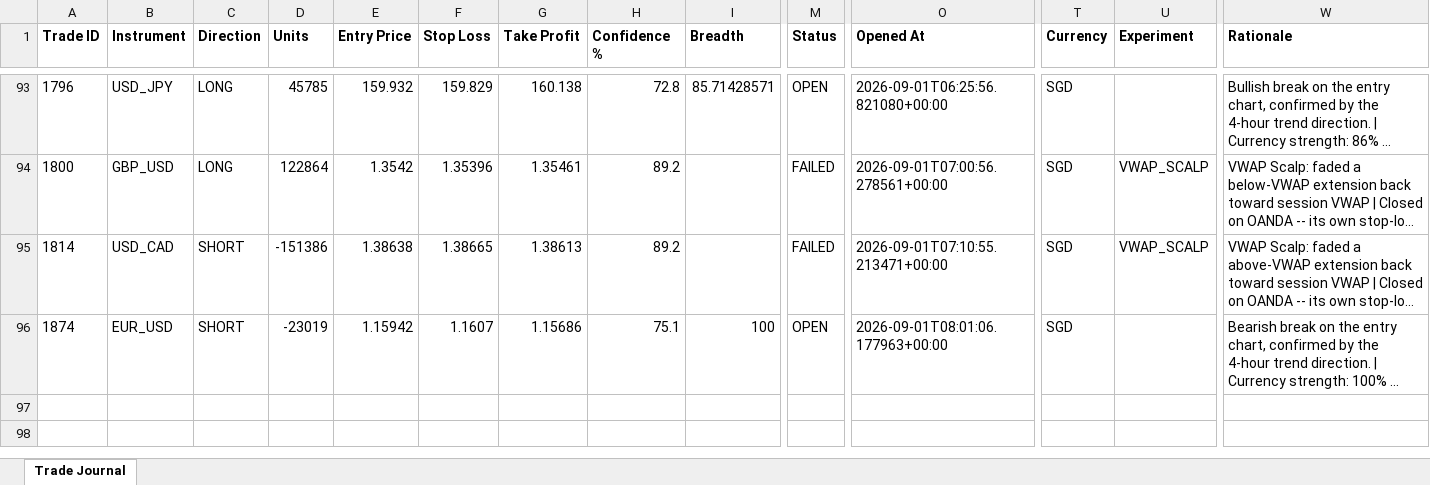
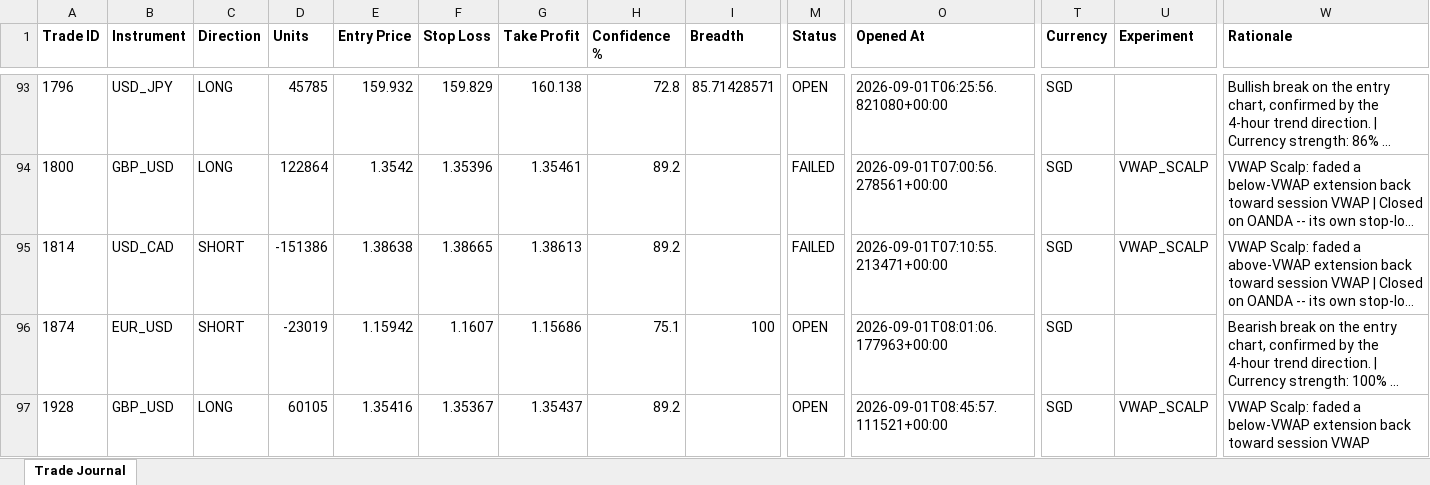
Before and after one commit to wxthesparthaaa/Claude-Forex-Agent, an Excel workbook: trade_journal.xlsx, sheet Trade Journal, drawn as a sheet; only a part is shown, gaps mark what is left out; long unchanged cells end in …; values as stored, in another font and other column widths than the file's, no borders; rows hold the shown columns only; the diff names each change by its address in the sheet, - before the commit and + after, or states it on an @@ line.

Commit message:
Update trade_journal.xlsx

```diff
--- a/trade_journal.xlsx (sheet Trade Journal)
+++ b/trade_journal.xlsx (sheet Trade Journal)
+row 97: 1928 | GBP_USD | LONG | 60105 | 1.35416 | 1.35367 | 1.35437 | 89.2 |  | OPEN | 2026-09-01T08:45:57.111521+00:00 | SGD | VWAP_SCALP | VWAP Scalp: faded a below-VWAP extension back toward session VWAP
```
